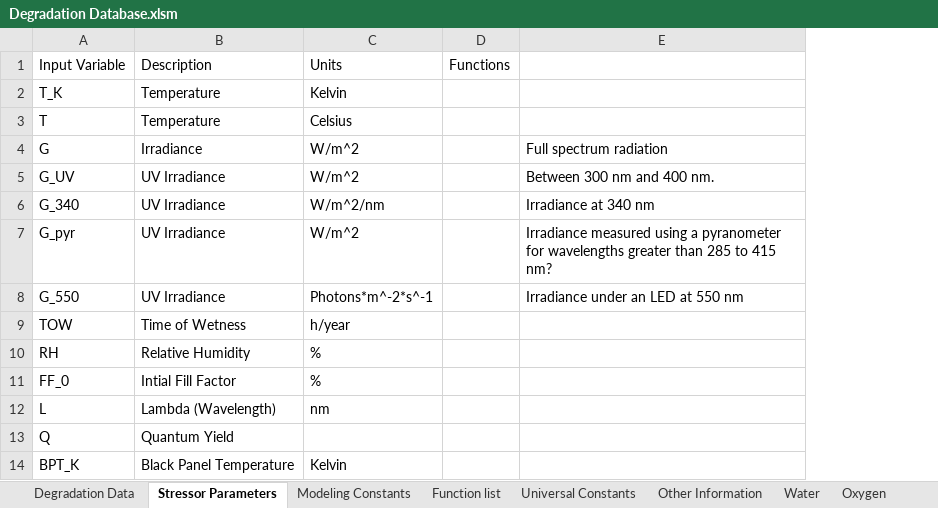
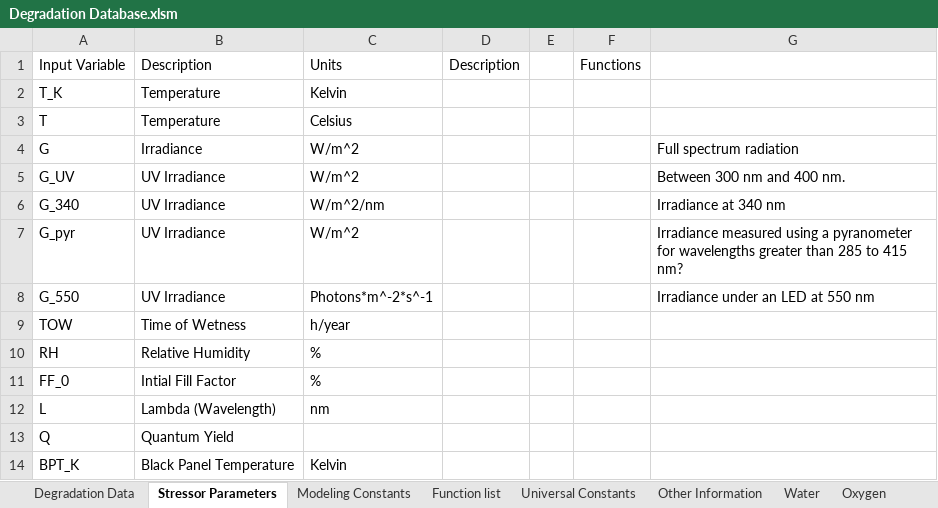
Before and after one commit to NREL/PVDegradationTools, an Excel workbook: pvdeg/data/Degradation Database.xlsm, sheet Stressor Parameters, drawn as a sheet; values as stored, in another font and other column widths than the file's, no borders; charts and pictures not drawn; the diff names each change by its address in the sheet, - before the commit and + after, or states it on an @@ line.

Commit message:
update to standardized naming
I updated some of the standardized variable naming conventions in this file.

```diff
--- a/pvdeg/data/Degradation Database.xlsm (sheet Stressor Parameters)
+++ b/pvdeg/data/Degradation Database.xlsm (sheet Stressor Parameters)
+column D, row 1: Description
+column E, empty
```
Also changed, not shown: sheet Water, charts or pictures.
